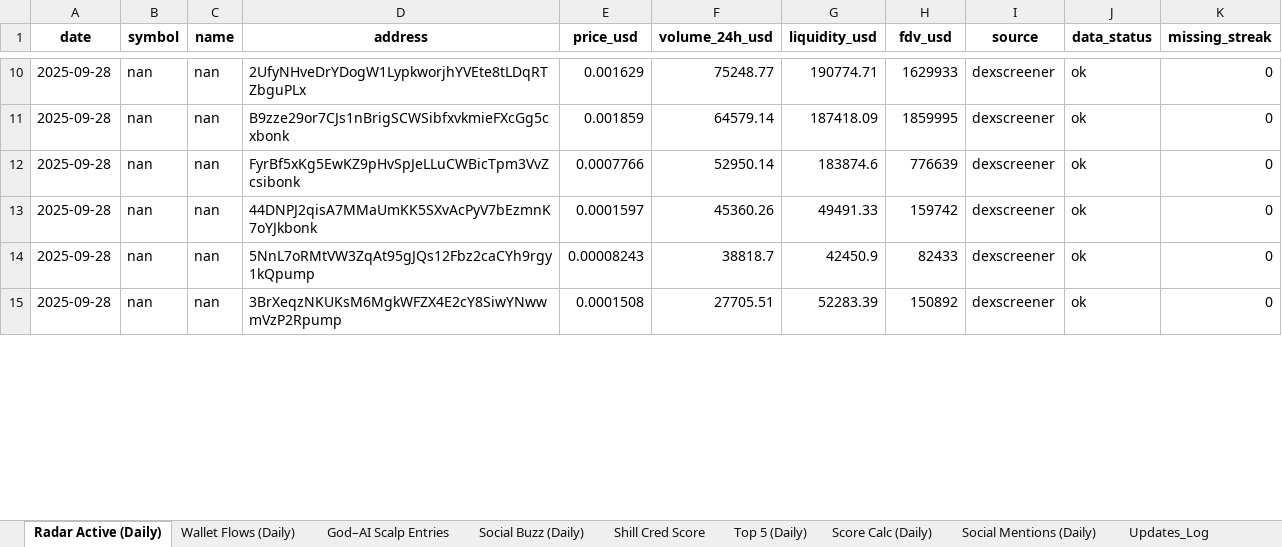
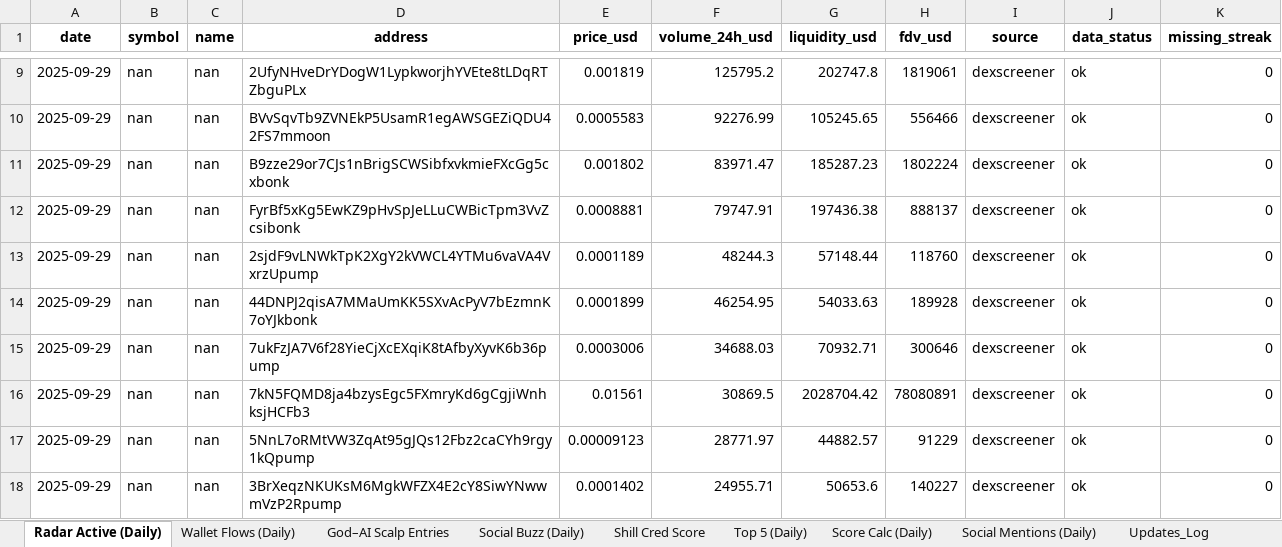
Before and after one commit to stelios5791/sol-reports, an Excel workbook: sol_master_LIVE.xlsx, sheet Radar Active (Daily), drawn as a sheet; only a part is shown, gaps mark what is left out; values as stored, in another font and other column widths than the file's, no borders; addresses are those after the commit; the diff covers the shown part only; the diff names each change by its address in the sheet, - before the commit and + after, or states it on an @@ line.

```diff
--- a/sol_master_LIVE.xlsx (sheet Radar Active (Daily))
+++ b/sol_master_LIVE.xlsx (sheet Radar Active (Daily))
-A9 (date): 2025-09-28
+A9 (date): 2025-09-29
-E9 (price_usd): 0.001629
+E9 (price_usd): 0.001819
-F9 (volume_24h_usd): 75248.77
+F9 (volume_24h_usd): 125795.2
-G9 (liquidity_usd): 190774.71
+G9 (liquidity_usd): 202747.8
-H9 (fdv_usd): 1629933
+H9 (fdv_usd): 1819061
+row 10: 2025-09-29 | nan | nan | BVvSqvTb9ZVNEkP5UsamR1egAWSGEZiQDU42FS7mmoon | 0.0005583 | 92276.99 | 105245.65 | 556466 | dexscreener | ok | 0
-A11:A12 (date): 2025-09-28
+A11:A12 (date): 2025-09-29
-E11 (price_usd): 0.001859
+E11 (price_usd): 0.001802
-F11 (volume_24h_usd): 64579.14
+F11 (volume_24h_usd): 83971.47
-G11 (liquidity_usd): 187418.09
+G11 (liquidity_usd): 185287.23
-H11 (fdv_usd): 1859995
+H11 (fdv_usd): 1802224
-E12 (price_usd): 0.0007766
+E12 (price_usd): 0.0008881
-F12 (volume_24h_usd): 52950.14
+F12 (volume_24h_usd): 79747.91
-G12 (liquidity_usd): 183874.6
+G12 (liquidity_usd): 197436.38
-H12 (fdv_usd): 776639
+H12 (fdv_usd): 888137
+row 13: 2025-09-29 | nan | nan | 2sjdF9vLNWkTpK2XgY2kVWCL4YTMu6vaVA4VxrzUpump | 0.0001189 | 48244.3 | 57148.44 | 118760 | dexscreener | ok | 0
-A14 (date): 2025-09-28
+A14 (date): 2025-09-29
-E14 (price_usd): 0.0001597
+E14 (price_usd): 0.0001899
-F14 (volume_24h_usd): 45360.26
+F14 (volume_24h_usd): 46254.95
-G14 (liquidity_usd): 49491.33
+G14 (liquidity_usd): 54033.63
-H14 (fdv_usd): 159742
+H14 (fdv_usd): 189928
+row 15: 2025-09-29 | nan | nan | 7ukFzJA7V6f28YieCjXcEXqiK8tAfbyXyvK6b36pump | 0.0003006 | 34688.03 | 70932.71 | 300646 | dexscreener | ok | 0
+row 16: 2025-09-29 | nan | nan | 7kN5FQMD8ja4bzysEgc5FXmryKd6gCgjiWnhksjHCFb3 | 0.01561 | 30869.5 | 2028704.42 | 78080891 | dexscreener | ok | 0
-A17:A18 (date): 2025-09-28
+A17:A18 (date): 2025-09-29
-E17 (price_usd): 0.00008243
+E17 (price_usd): 0.00009123
-F17 (volume_24h_usd): 38818.7
+F17 (volume_24h_usd): 28771.97
-G17 (liquidity_usd): 42450.9
+G17 (liquidity_usd): 44882.57
-H17 (fdv_usd): 82433
+H17 (fdv_usd): 91229
-E18 (price_usd): 0.0001508
+E18 (price_usd): 0.0001402
-F18 (volume_24h_usd): 27705.51
+F18 (volume_24h_usd): 24955.71
-G18 (liquidity_usd): 52283.39
+G18 (liquidity_usd): 50653.6
-H18 (fdv_usd): 150892
+H18 (fdv_usd): 140227
```
Also changed, not shown: 10 added rows, 14 removed rows and 151 edited cells elsewhere in this sheet, 6 other files.
